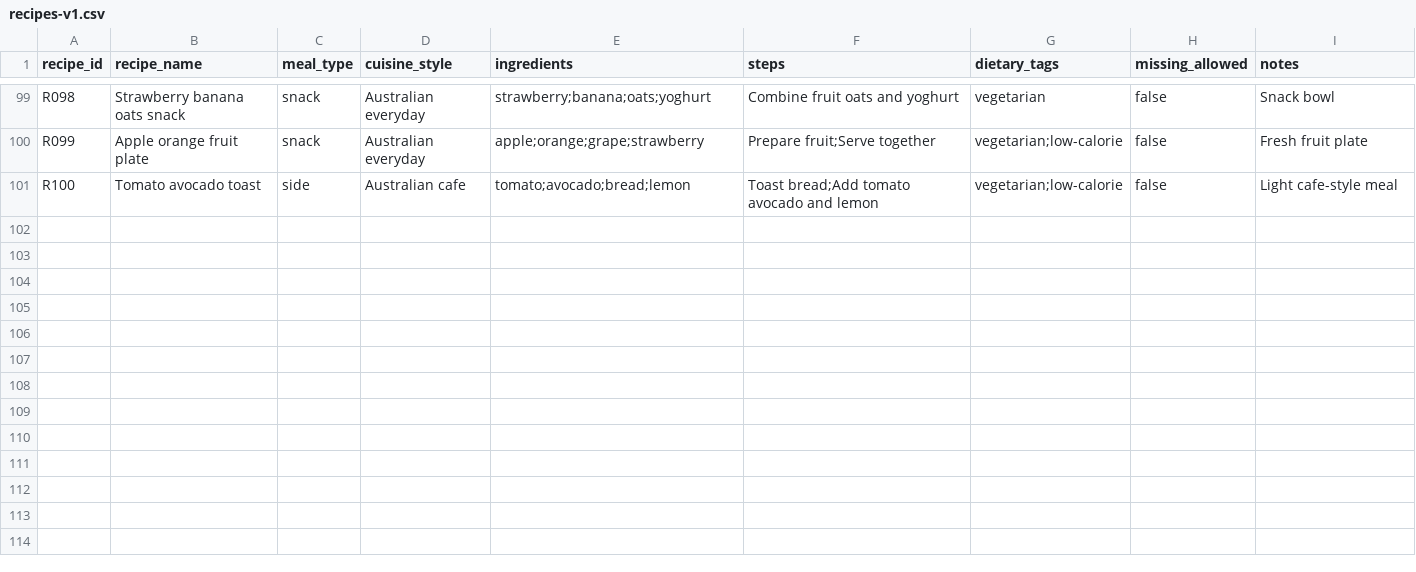
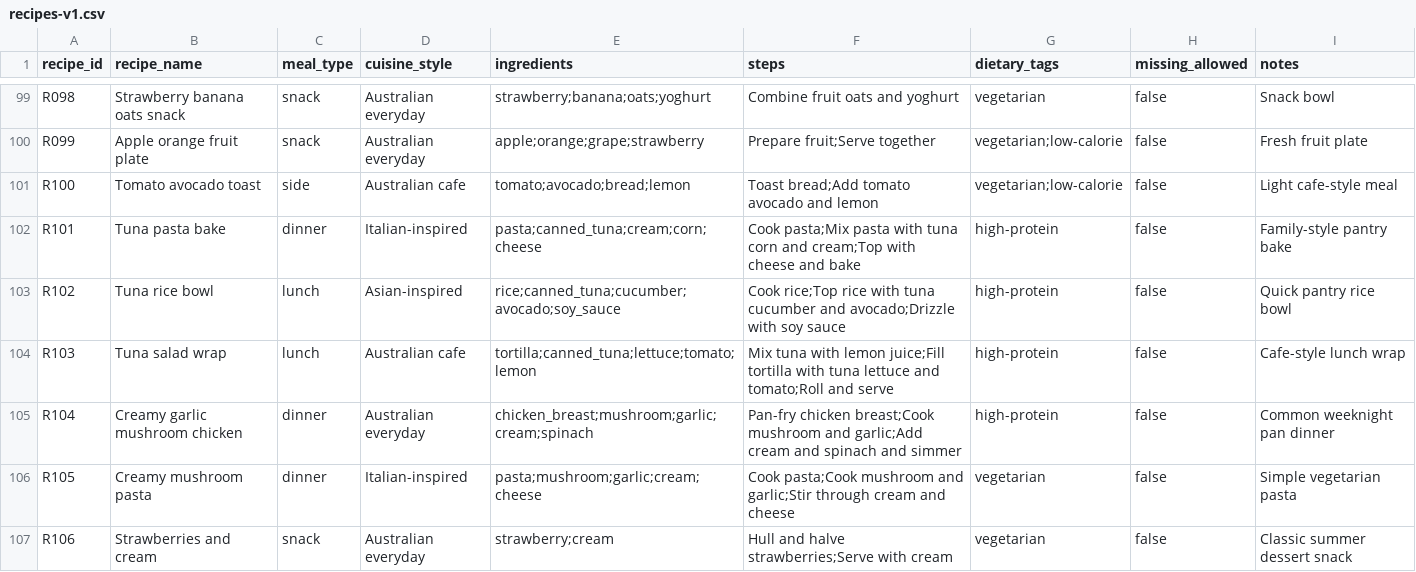
Before and after one commit to 123114-robot/SnapWell-AI, a CSV file: app/public/data/food_data/recipes-v1.csv, drawn as a sheet; only a part is shown, gaps mark what is left out.

```diff
--- a/app/public/data/food_data/recipes-v1.csv
+++ b/app/public/data/food_data/recipes-v1.csv
@@ -101 +101,7 @@ R099,Apple orange fruit plate,snack,Australian everyday,"apple;orange;grape;stra
 R100,Tomato avocado toast,side,Australian cafe,"tomato;avocado;bread;lemon","Toast bread;Add tomato avocado and lemon","vegetarian;low-calorie",false,"Light cafe-style meal"
+R101,Tuna pasta bake,dinner,Italian-inspired,"pasta;canned_tuna;cream;corn;cheese","Cook pasta;Mix pasta with tuna corn and cream;Top with cheese and bake","high-protein",false,"Family-style pantry bake"
+R102,Tuna rice bowl,lunch,Asian-inspired,"rice;canned_tuna;cucumber;avocado;soy_sauce","Cook rice;Top rice with tuna cucumber and avocado;Drizzle with soy sauce","high-protein",false,"Quick pantry rice bowl"
+R103,Tuna salad wrap,lunch,Australian cafe,"tortilla;canned_tuna;lettuce;tomato;lemon","Mix tuna with lemon juice;Fill tortilla with tuna lettuce and tomato;Roll and serve","high-protein",false,"Cafe-style lunch wrap"
+R104,Creamy garlic mushroom chicken,dinner,Australian everyday,"chicken_breast;mushroom;garlic;cream;spinach","Pan-fry chicken breast;Cook mushroom and garlic;Add cream and spinach and simmer","high-protein",false,"Common weeknight pan dinner"
+R105,Creamy mushroom pasta,dinner,Italian-inspired,"pasta;mushroom;garlic;cream;cheese","Cook pasta;Cook mushroom and garlic;Stir through cream and cheese","vegetarian",false,"Simple vegetarian pasta"
+R106,Strawberries and cream,snack,Australian everyday,"strawberry;cream","Hull and halve strawberries;Serve with cream","vegetarian",false,"Classic summer dessert snack"
```
Also changed, not shown: app/public/data/food_data/nutrients-v1.csv, app/public/data/food_data/ocr-ingredient-map-v1.csv, 16 other files.
